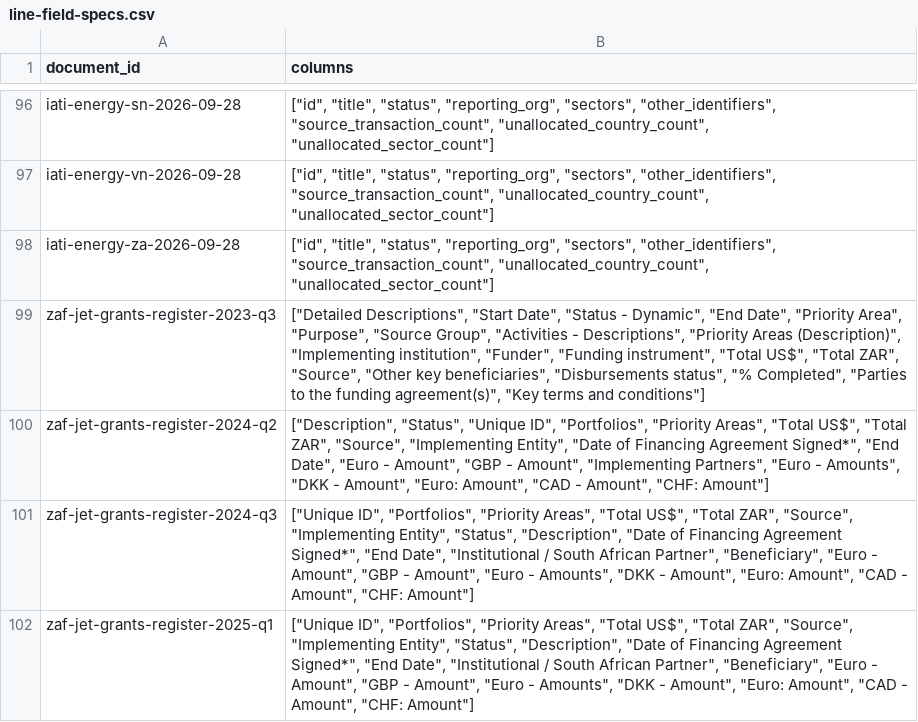
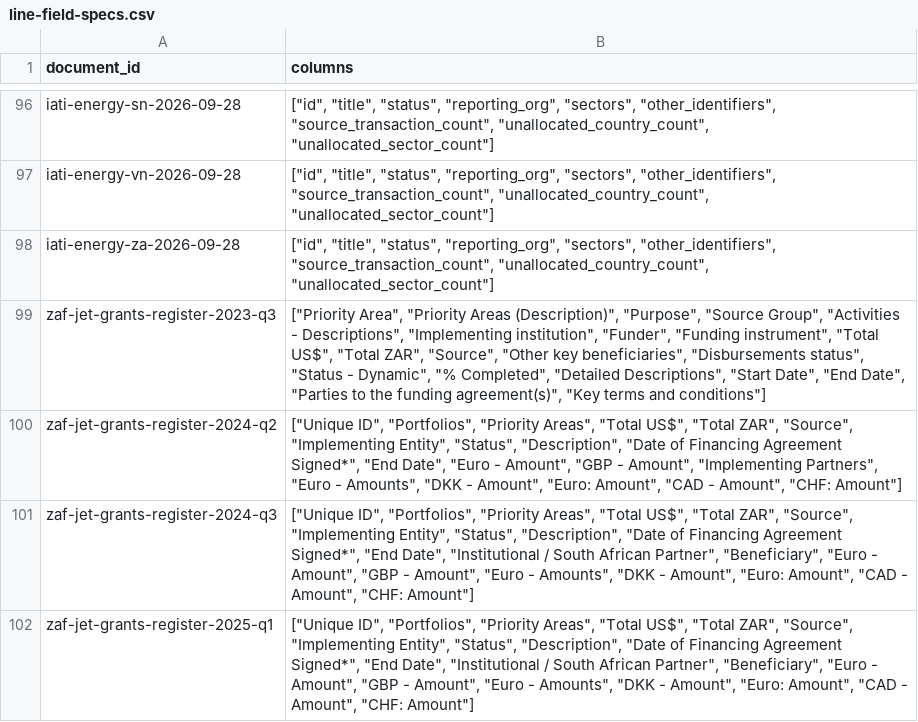
Before and after one commit to MinhHaDuong/climate-finance-het, a CSV file: data/jetp/line-field-specs.csv, drawn as a sheet; only a part is shown, gaps mark what is left out.

```diff
--- a/data/jetp/line-field-specs.csv
+++ b/data/jetp/line-field-specs.csv
@@ -98,4 +98,4 @@ iati-energy-vn-2026-09-28,"[""id"", ""title"", ""status"", ""reporting_org"", ""
 iati-energy-za-2026-09-28,"[""id"", ""title"", ""status"", ""reporting_org"", ""sectors"", ""other_identifiers"", ""source_transaction_count"", ""unallocated_country_count"", ""unallocated_sector_count""]"
-zaf-jet-grants-register-2023-q3,"[""Detailed Descriptions"", ""Start Date"", ""Status - Dynamic"", ""End Date"", ""Priority Area"", ""Purpose"", ""Source Group"", ""Activities - Descriptions"", ""Priority Areas (Description)"", ""Implementing institution"", ""Funder"", ""Funding instrument"", ""Total US$"", ""Total ZAR"", ""Source"", ""Other key beneficiaries"", ""Disbursements status"", ""% Completed"", ""Parties to the funding agreement(s)"", ""Key terms and conditions""]"
-zaf-jet-grants-register-2024-q2,"[""Description"", ""Status"", ""Unique ID"", ""Portfolios"", ""Priority Areas"", ""Total US$"", ""Total ZAR"", ""Source"", ""Implementing Entity"", ""Date of Financing Agreement Signed*"", ""End Date"", ""Euro - Amount"", ""GBP - Amount"", ""Implementing Partners"", ""Euro - Amounts"", ""DKK - Amount"", ""Euro: Amount"", ""CAD - Amount"", ""CHF: Amount""]"
+zaf-jet-grants-register-2023-q3,"[""Priority Area"", ""Priority Areas (Description)"", ""Purpose"", ""Source Group"", ""Activities - Descriptions"", ""Implementing institution"", ""Funder"", ""Funding instrument"", ""Total US$"", ""Total ZAR"", ""Source"", ""Other key beneficiaries"", ""Disbursements status"", ""Status - Dynamic"", ""% Completed"", ""Detailed Descriptions"", ""Start Date"", ""End Date"", ""Parties to the funding agreement(s)"", ""Key terms and conditions""]"
+zaf-jet-grants-register-2024-q2,"[""Unique ID"", ""Portfolios"", ""Priority Areas"", ""Total US$"", ""Total ZAR"", ""Source"", ""Implementing Entity"", ""Status"", ""Description"", ""Date of Financing Agreement Signed*"", ""End Date"", ""Euro - Amount"", ""GBP - Amount"", ""Implementing Partners"", ""Euro - Amounts"", ""DKK - Amount"", ""Euro: Amount"", ""CAD - Amount"", ""CHF: Amount""]"
 zaf-jet-grants-register-2024-q3,"[""Unique ID"", ""Portfolios"", ""Priority Areas"", ""Total US$"", ""Total ZAR"", ""Source"", ""Implementing Entity"", ""Status"", ""Description"", ""Date of Financing Agreement Signed*"", ""End Date"", ""Institutional / South African Partner"", ""Beneficiary"", ""Euro - Amount"", ""GBP - Amount"", ""Euro - Amounts"", ""DKK - Amount"", ""Euro: Amount"", ""CAD - Amount"", ""CHF: Amount""]"
```
Also changed, not shown: data/jetp/line-fields/zaf-jet-grants-register-2023-q3.csv, data/jetp/line-fields/zaf-jet-grants-register-2024-q2.csv, 3 other files.
